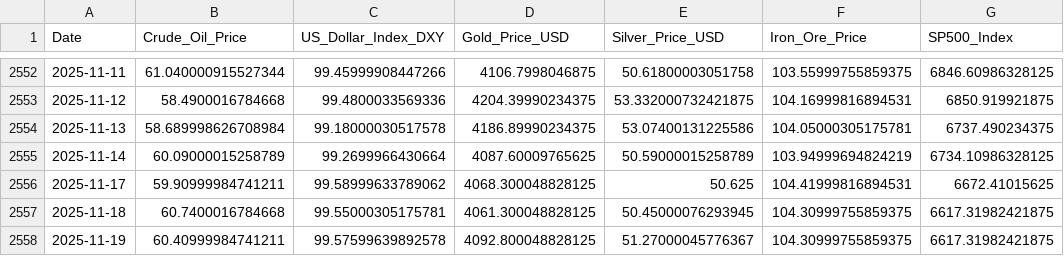
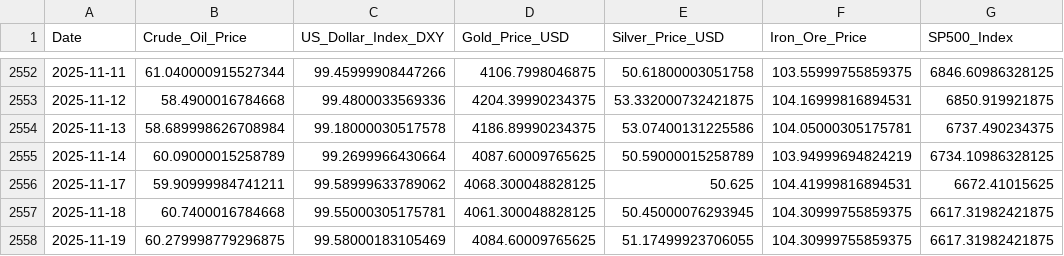
Before and after one commit to Kanisorn001/Project, a CSV file: gold_and_macro_data_final.csv, drawn as a sheet; only a part is shown, gaps mark what is left out; the diff names each change by its address in the sheet, - before the commit and + after, or states it on an @@ line.

```diff
--- a/gold_and_macro_data_final.csv
+++ b/gold_and_macro_data_final.csv
-B2558 (Crude_Oil_Price): 60.40999984741211
+B2558 (Crude_Oil_Price): 60.279998779296875
-C2558 (US_Dollar_Index_DXY): 99.57599639892578
+C2558 (US_Dollar_Index_DXY): 99.58000183105469
-D2558 (Gold_Price_USD): 4092.800048828125
+D2558 (Gold_Price_USD): 4084.60009765625
-E2558 (Silver_Price_USD): 51.27000045776367
+E2558 (Silver_Price_USD): 51.17499923706055
```
